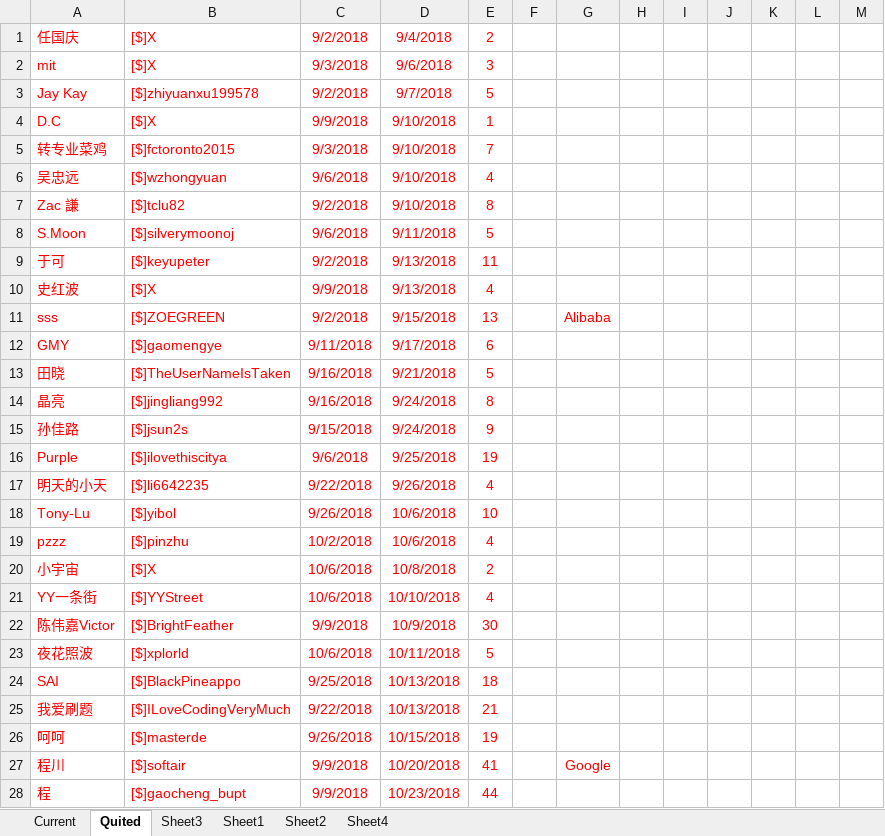
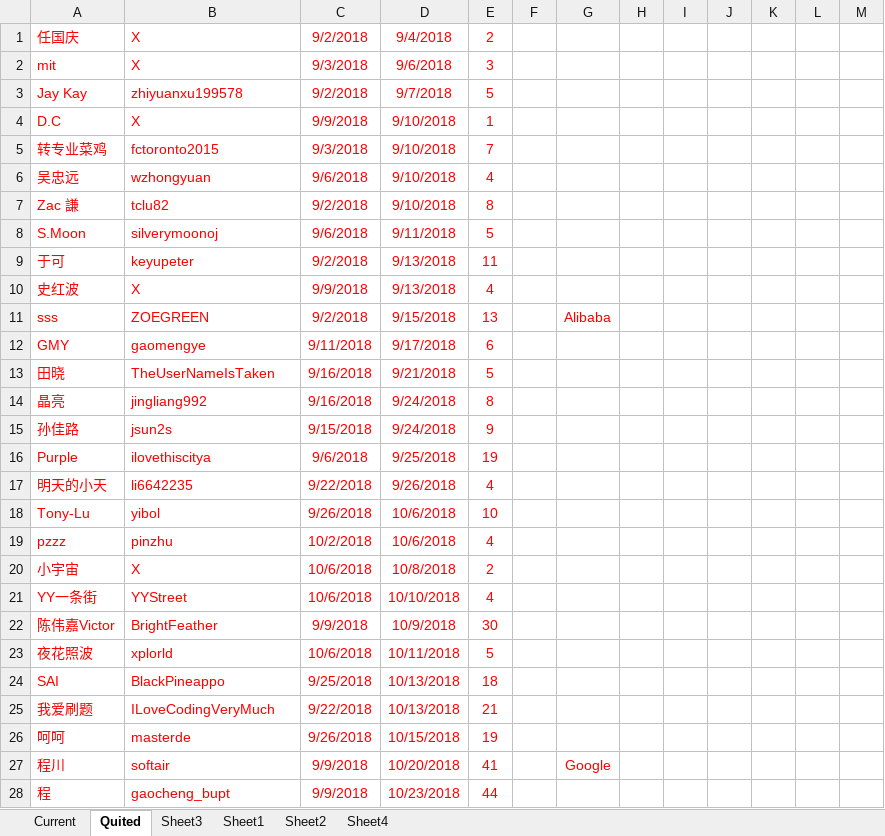
Before and after one commit to wisdompeak/lc-score-board, an Excel workbook: generateEXCEL/Data/Members/GroupRecord.xlsx, sheet Quited, drawn as a sheet; only a part is shown; values as stored, in another font and other column widths than the file's, no borders; the diff covers the shown part only; the diff names each change by its address in the sheet, - before the commit and + after, or states it on an @@ line.

```diff
--- a/generateEXCEL/Data/Members/GroupRecord.xlsx (sheet Quited)
+++ b/generateEXCEL/Data/Members/GroupRecord.xlsx (sheet Quited)
-B1:B2: [$]X
+B1:B2: X
-B3: [$]zhiyuanxu199578
+B3: zhiyuanxu199578
-B4: [$]X
+B4: X
-B5: [$]fctoronto2015
+B5: fctoronto2015
-B6: [$]wzhongyuan
+B6: wzhongyuan
-B7: [$]tclu82
+B7: tclu82
-B8: [$]silverymoonoj
+B8: silverymoonoj
-B9: [$]keyupeter
+B9: keyupeter
-B10: [$]X
+B10: X
-B11: [$]ZOEGREEN
+B11: ZOEGREEN
-B12: [$]gaomengye
+B12: gaomengye
-B13: [$]TheUserNameIsTaken
+B13: TheUserNameIsTaken
-B14: [$]jingliang992
+B14: jingliang992
-B15: [$]jsun2s
+B15: jsun2s
-B16: [$]ilovethiscitya
+B16: ilovethiscitya
-B17: [$]li6642235
+B17: li6642235
-B18: [$]yibol
+B18: yibol
-B19: [$]pinzhu
+B19: pinzhu
-B20: [$]X
+B20: X
-B21: [$]YYStreet
+B21: YYStreet
-B22: [$]BrightFeather
+B22: BrightFeather
-B23: [$]xplorld
+B23: xplorld
-B24: [$]BlackPineappo
+B24: BlackPineappo
-B25: [$]ILoveCodingVeryMuch
+B25: ILoveCodingVeryMuch
-B26: [$]masterde
+B26: masterde
-B27: [$]softair
+B27: softair
-B28: [$]gaocheng_bupt
+B28: gaocheng_bupt
```
Also changed, not shown: 2 added rows and 297 edited cells elsewhere in this sheet, sheet Sheet4, sheet Current, generateEXCEL/graduates.xlsx, generateEXCEL/index.xlsx, 15 other files.
